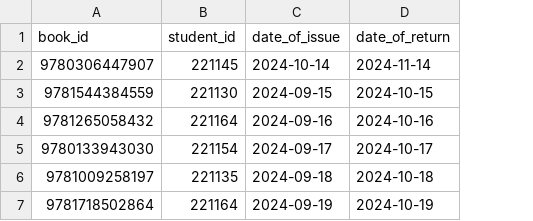
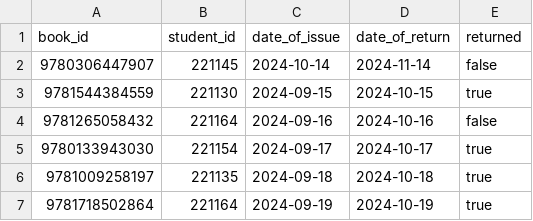
Before and after one commit to Priyanshu-Prime/Library-Management-System, a CSV file: IssuedBooks.xlsx.csv, drawn as a sheet; the diff names each change by its address in the sheet, - before the commit and + after, or states it on an @@ line.

```diff
--- a/IssuedBooks.xlsx.csv
+++ b/IssuedBooks.xlsx.csv
+column E (returned), rows 2-7: false | true | false | true | true | true
```
Also changed, not shown: 28 other files.
